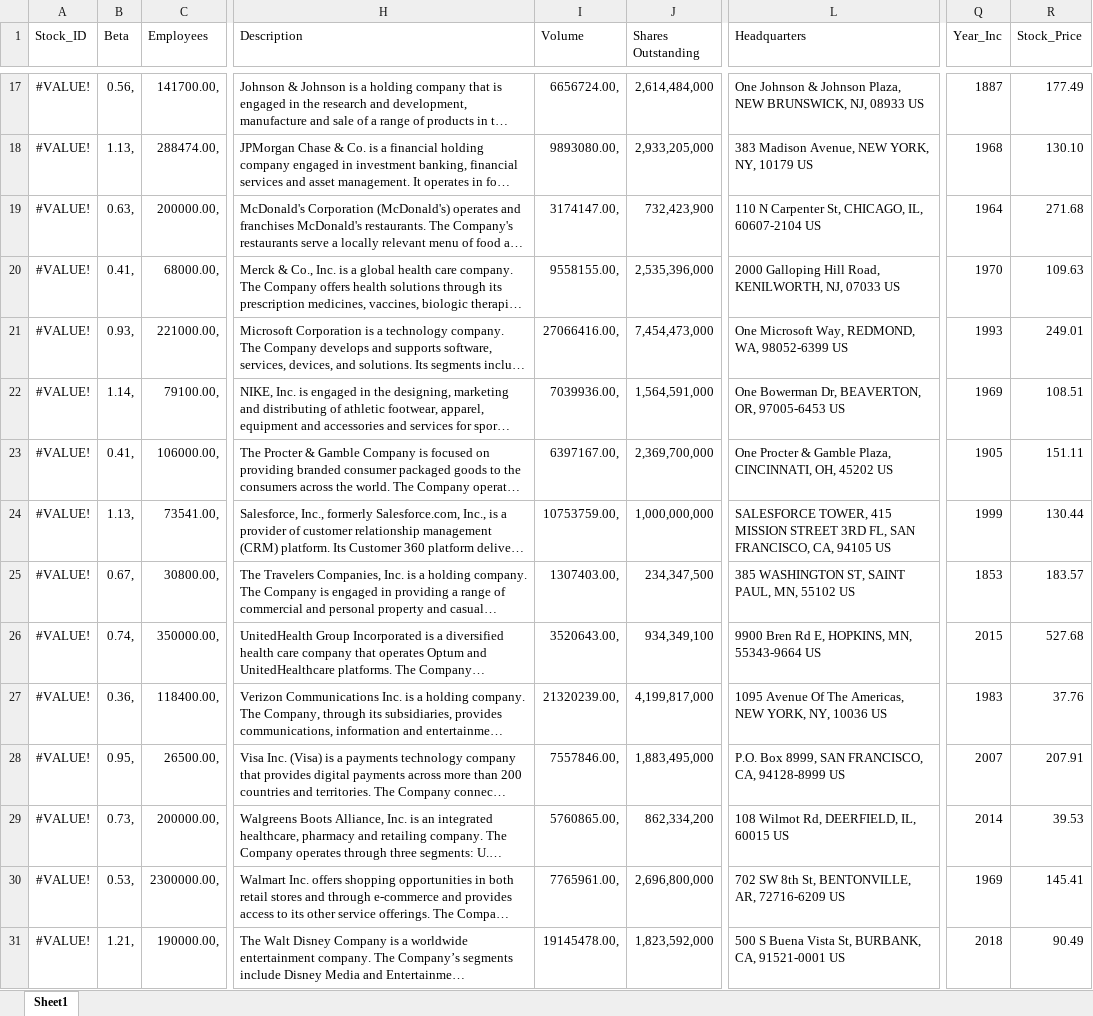
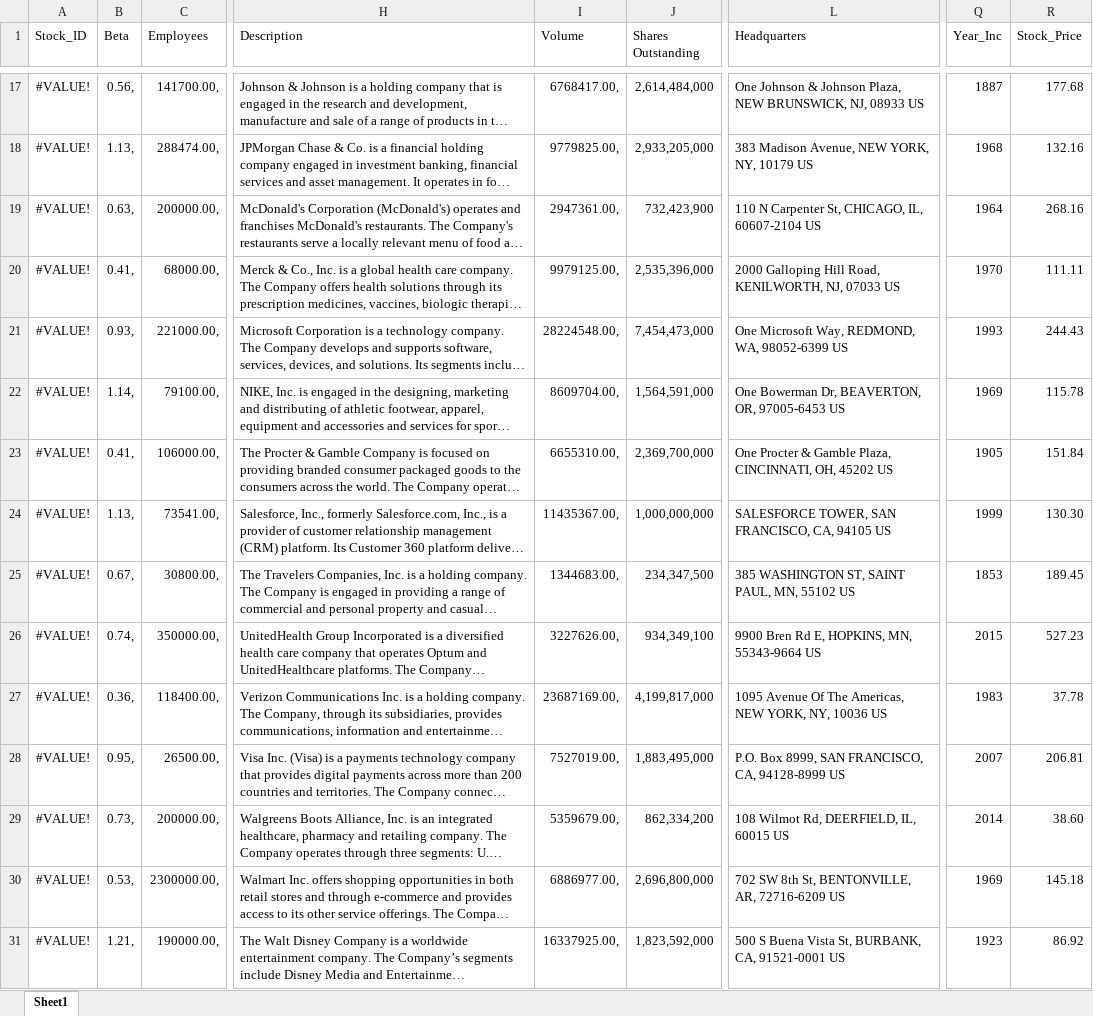
Before and after one commit to Chriz97/ISD_22_CBF, an Excel workbook: Stocks_Indicators.xlsx, sheet Sheet1, drawn as a sheet; only a part is shown, gaps mark what is left out; long unchanged cells end in …; values as stored, in another font and other column widths than the file's, no borders; the diff covers the shown part only; the diff names each change by its address in the sheet, - before the commit and + after, or states it on an @@ line.

```diff
--- a/Stocks_Indicators.xlsx (sheet Sheet1)
+++ b/Stocks_Indicators.xlsx (sheet Sheet1)
-I17 (Volume): 6656724.00,
+I17 (Volume): 6768417.00,
-R17 (Stock_Price): 177.49
+R17 (Stock_Price): 177.68
-I18 (Volume): 9893080.00,
+I18 (Volume): 9779825.00,
-R18 (Stock_Price): 130.10
+R18 (Stock_Price): 132.16
-I19 (Volume): 3174147.00,
+I19 (Volume): 2947361.00,
-R19 (Stock_Price): 271.68
+R19 (Stock_Price): 268.16
-I20 (Volume): 9558155.00,
+I20 (Volume): 9979125.00,
-R20 (Stock_Price): 109.63
+R20 (Stock_Price): 111.11
-I21 (Volume): 27066416.00,
+I21 (Volume): 28224548.00,
-R21 (Stock_Price): 249.01
+R21 (Stock_Price): 244.43
-I22 (Volume): 7039936.00,
+I22 (Volume): 8609704.00,
-R22 (Stock_Price): 108.51
+R22 (Stock_Price): 115.78
-I23 (Volume): 6397167.00,
+I23 (Volume): 6655310.00,
-R23 (Stock_Price): 151.11
+R23 (Stock_Price): 151.84
-I24 (Volume): 10753759.00,
+I24 (Volume): 11435367.00,
-L24 (Headquarters): SALESFORCE TOWER, 415 MISSION STREET 3RD FL, SAN FRANCISCO,…
+L24 (Headquarters): SALESFORCE TOWER, SAN FRANCISCO,…
-R24 (Stock_Price): 130.44
+R24 (Stock_Price): 130.30
-I25 (Volume): 1307403.00,
+I25 (Volume): 1344683.00,
-R25 (Stock_Price): 183.57
+R25 (Stock_Price): 189.45
-I26 (Volume): 3520643.00,
+I26 (Volume): 3227626.00,
-R26 (Stock_Price): 527.68
+R26 (Stock_Price): 527.23
-I27 (Volume): 21320239.00,
+I27 (Volume): 23687169.00,
-R27 (Stock_Price): 37.76
+R27 (Stock_Price): 37.78
-I28 (Volume): 7557846.00,
+I28 (Volume): 7527019.00,
-R28 (Stock_Price): 207.91
+R28 (Stock_Price): 206.81
-I29 (Volume): 5760865.00,
+I29 (Volume): 5359679.00,
-R29 (Stock_Price): 39.53
+R29 (Stock_Price): 38.60
-I30 (Volume): 7765961.00,
+I30 (Volume): 6886977.00,
-R30 (Stock_Price): 145.41
+R30 (Stock_Price): 145.18
-I31 (Volume): 19145478.00,
+I31 (Volume): 16337925.00,
-Q31 (Year_Inc): 2018
+Q31 (Year_Inc): 1923
-R31 (Stock_Price): 90.49
+R31 (Stock_Price): 86.92
```
Also changed, not shown: 31 edited cells elsewhere in this sheet, 32 other files.
